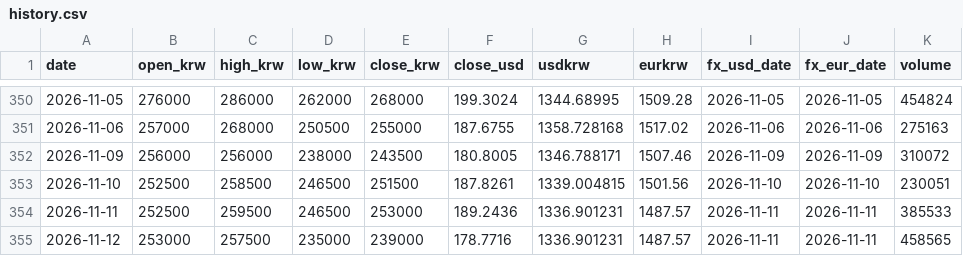
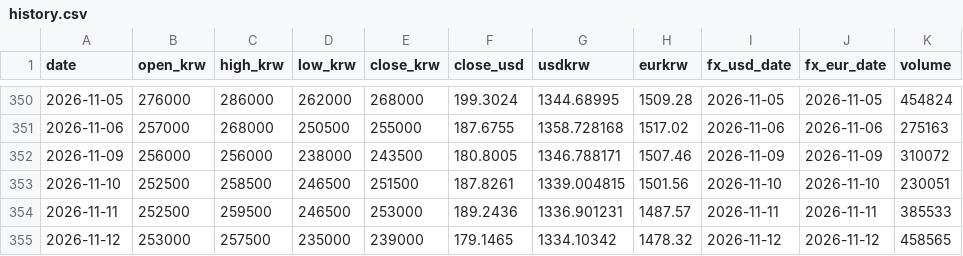
Before and after one commit to sungwookmay-stack/apr-signal, a CSV file: data/history.csv, drawn as a sheet; only a part is shown, gaps mark what is left out.

```diff
--- a/data/history.csv
+++ b/data/history.csv
@@ -354,2 +354,2 @@ date,open_krw,high_krw,low_krw,close_krw,close_usd,usdkrw,eurkrw,fx_usd_date,fx_
 2026-11-11,252500,259500,246500,253000,189.2436,1336.901231,1487.57,2026-11-11,2026-11-11,385533
-2026-11-12,253000,257500,235000,239000,178.7716,1336.901231,1487.57,2026-11-11,2026-11-11,458565
+2026-11-12,253000,257500,235000,239000,179.1465,1334.10342,1478.32,2026-11-12,2026-11-12,458565
```
Also changed, not shown: 22 other files.
